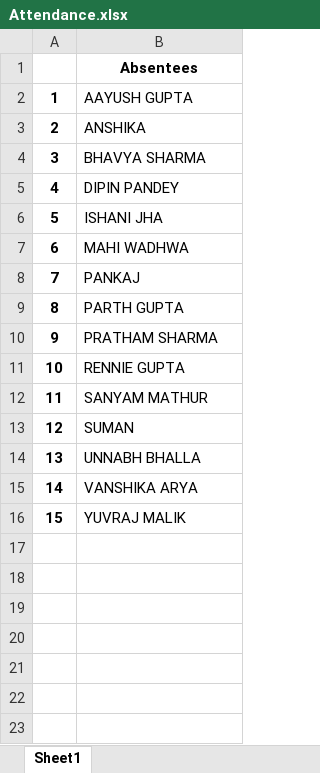
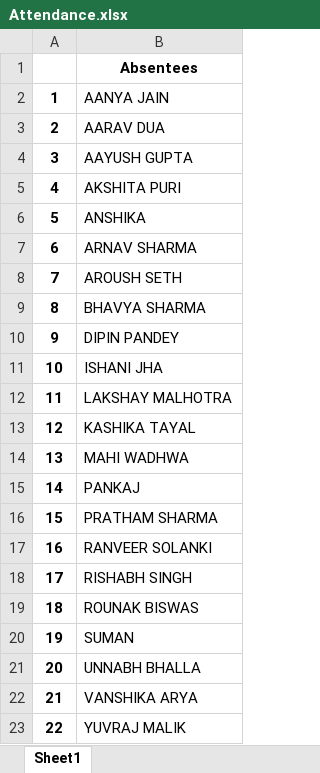
Before and after one commit to aneeshraman/pythonintermediate, an Excel workbook: Attendance.xlsx, sheet Sheet1, drawn as a sheet; values as stored, in another font and other column widths than the file's, no borders; removed rows and columns are numbered as before the commit, all else as after; the diff names each change by its address in the sheet, - before the commit and + after, or states it on an @@ line.

Commit message:
Adding all the important data

```diff
--- a/Attendance.xlsx (sheet Sheet1)
+++ b/Attendance.xlsx (sheet Sheet1)
+row 2: 1 | AANYA JAIN
+row 3: 2 | AARAV DUA
@@ column A renumbered from row 4 down @@
+row 5: 4 | AKSHITA PURI
+row 7: 6 | ARNAV SHARMA
+row 8: 7 | AROUSH SETH
+row 12: 11 | LAKSHAY MALHOTRA
+row 13: 12 | KASHIKA TAYAL
-row 9: 8 | PARTH GUPTA
-B17: RENNIE GUPTA
+B17: RANVEER SOLANKI
-B18: SANYAM MATHUR
+B18: RISHABH SINGH
+row 19: 18 | ROUNAK BISWAS
```
Also changed, not shown: 25 other files.
